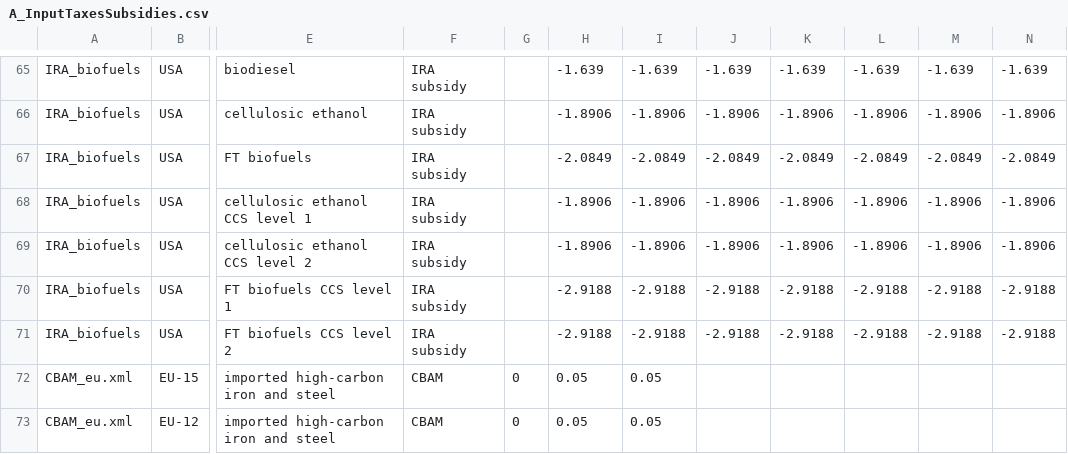
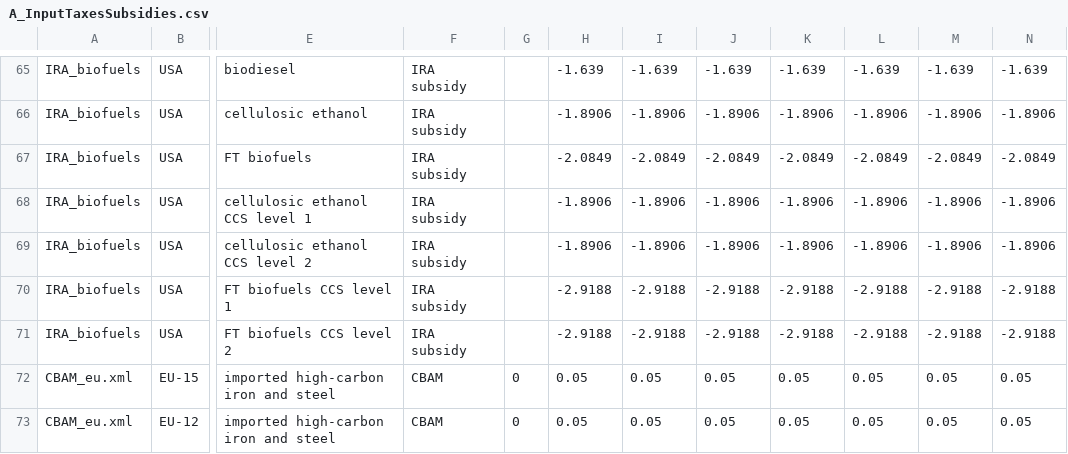
Before and after one commit to russellhz/gcam-core, a CSV file: input/gcamdata/inst/extdata/policy/A_InputTaxesSubsidies.csv, drawn as a sheet; only a part is shown, gaps mark what is left out; the diff names each change by its address in the sheet, - before the commit and + after, or states it on an @@ line.

```diff
--- a/input/gcamdata/inst/extdata/policy/A_InputTaxesSubsidies.csv
+++ b/input/gcamdata/inst/extdata/policy/A_InputTaxesSubsidies.csv
-J72:J73: (empty)
+J72:J73: 0.05
-K72:K73: (empty)
+K72:K73: 0.05
-L72:L73: (empty)
+L72:L73: 0.05
-M72:M73: (empty)
+M72:M73: 0.05
-N72:N73: (empty)
+N72:N73: 0.05
```
Also changed, not shown: input/gcamdata/inst/extdata/policy/A_energy_constraints.csv, input/gcamdata/inst/extdata/policy/mappings/market_region_mappings.csv, 2 other files.
